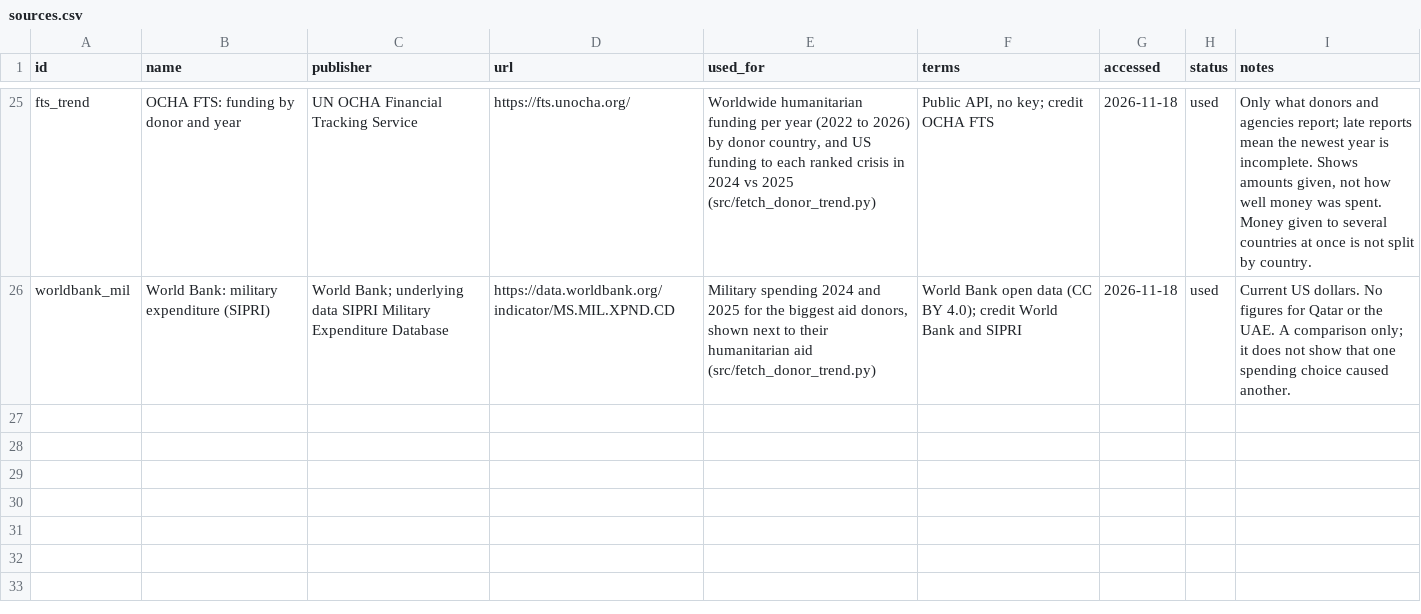
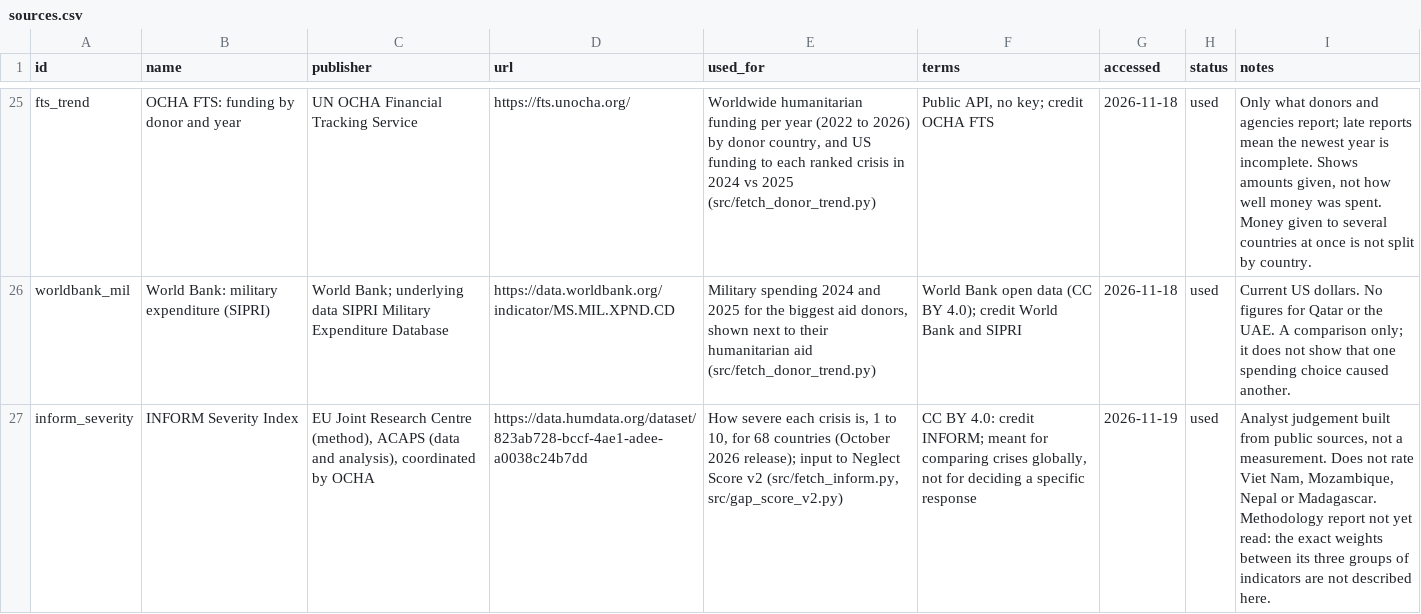
Before and after one commit to elicuya1/AidGap, a CSV file: data/reference/sources.csv, drawn as a sheet; only a part is shown, gaps mark what is left out; the diff names each change by its address in the sheet, - before the commit and + after, or states it on an @@ line.

Commit message:
Neglect Score v2 (INFORM severity, fixed scales) built next to v1; page unchanged

```diff
--- a/data/reference/sources.csv
+++ b/data/reference/sources.csv
+row 27: inform_severity | INFORM Severity Index | EU Joint Research Centre (method), ACAPS (data and analysis), coordinated by OCHA | https://data.humdata.org/dataset/823ab728-bccf-4ae1-adee-a0038c24b7dd | How severe each crisis is, 1 to 10, for 68 countries (October 2026 release); input to Neglect Score v2 (src/fetch_inform.py, src/gap_score_v2.py) | CC BY 4.0: credit INFORM; meant for comparing crises globally, not for deciding a specific response | 2026-11-19 | used | Analyst judgement built from public sources, not a measurement. Does not rate Viet Nam, Mozambique, Nepal or Madagascar. Methodology report not yet read: the exact weights between its three groups of indicators are not described here.
```
Also changed, not shown: 3 other files.
